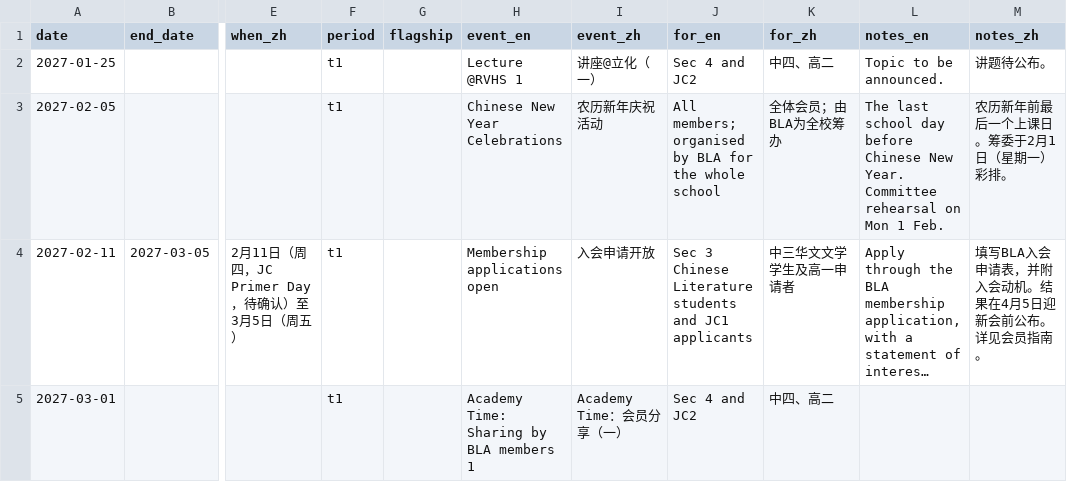
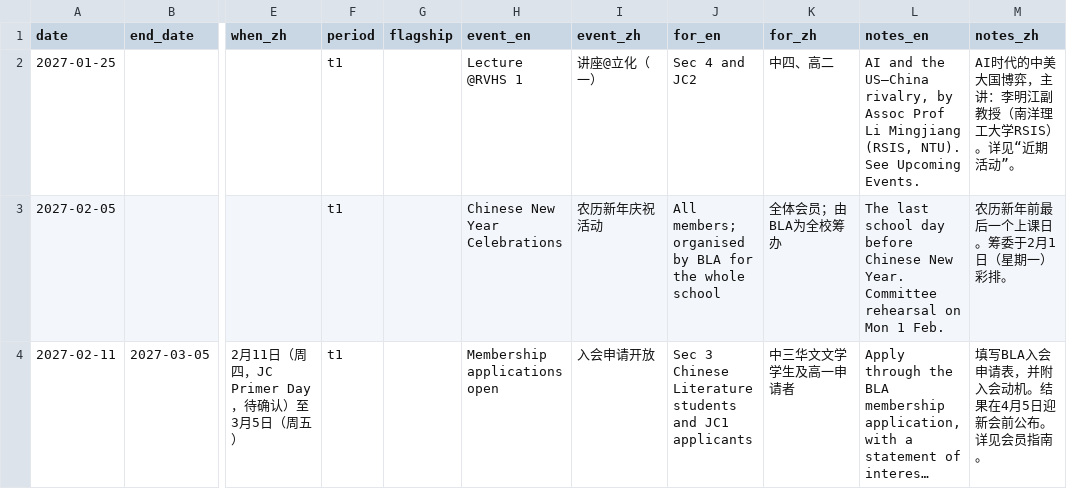
Before and after one commit to Arkdein/bla-handbook, a CSV file: _data/key_dates.csv, drawn as a sheet; only a part is shown, gaps mark what is left out; the shorter side is filled out with more unchanged rows; long unchanged cells end in …; the diff names each change by its address in the sheet, - before the commit and + after, or states it on an @@ line.

```diff
--- a/_data/key_dates.csv
+++ b/_data/key_dates.csv
-L2 (notes_en): Topic to be announced.
+L2 (notes_en): AI and the US–China rivalry, by Assoc Prof Li Mingjiang (RSIS, NTU). See Upcoming Events.
-M2 (notes_zh): 讲题待公布。
+M2 (notes_zh): AI时代的中美大国博弈，主讲：李明江副教授（南洋理工大学RSIS）。详见“近期活动”。
```
Also changed, not shown: 10 other files.
